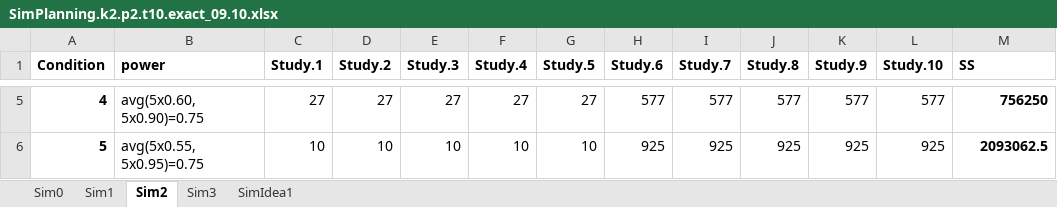
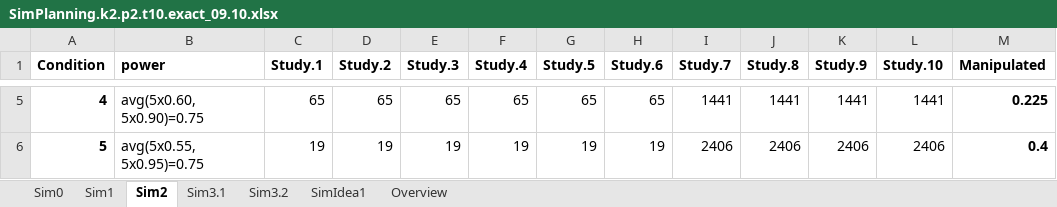
Before and after one commit to anita-lyubenova/MasterThesis_BES, an Excel workbook: Simulations planning/SimPlanning.k2.p2.t10.exact_09.10.xlsx, sheet Sim2, drawn as a sheet; only a part is shown, gaps mark what is left out; values as stored, in another font and other column widths than the file's, no borders; the diff covers the shown part only; the diff names each change by its address in the sheet, - before the commit and + after, or states it on an @@ line.

```diff
--- a/Simulations planning/SimPlanning.k2.p2.t10.exact_09.10.xlsx (sheet Sim2)
+++ b/Simulations planning/SimPlanning.k2.p2.t10.exact_09.10.xlsx (sheet Sim2)
-sheet tab: Sim3
+sheet tab: Sim3.1
+sheet tab: Sim3.2
+sheet tab: Overview
-M1: SS
+M1: Manipulated
-C5 (Study.1): 27
+C5 (Study.1): 65
-D5 (Study.2): 27
+D5 (Study.2): 65
-E5 (Study.3): 27
+E5 (Study.3): 65
-F5 (Study.4): 27
+F5 (Study.4): 65
-G5 (Study.5): 27
+G5 (Study.5): 65
-H5 (Study.6): 577
+H5 (Study.6): 65
-I5 (Study.7): 577
+I5 (Study.7): 1441
-J5 (Study.8): 577
+J5 (Study.8): 1441
-K5 (Study.9): 577
+K5 (Study.9): 1441
-L5 (Study.10): 577
+L5 (Study.10): 1441
-M5 (Manipulated): 756250
+M5 (Manipulated): 0.225
-C6 (Study.1): 10
+C6 (Study.1): 19
-D6 (Study.2): 10
+D6 (Study.2): 19
-E6 (Study.3): 10
+E6 (Study.3): 19
-F6 (Study.4): 10
+F6 (Study.4): 19
-G6 (Study.5): 10
+G6 (Study.5): 19
-H6 (Study.6): 925
+H6 (Study.6): 19
-I6 (Study.7): 925
+I6 (Study.7): 2406
-J6 (Study.8): 925
+J6 (Study.8): 2406
-K6 (Study.9): 925
+K6 (Study.9): 2406
-L6 (Study.10): 925
+L6 (Study.10): 2406
-M6 (Manipulated): 2093062.5
+M6 (Manipulated): 0.4
```
Also changed, not shown: 32 edited cells elsewhere in this sheet, sheet Sim3.1, sheet Sim1, formulas that keep their value, 5 other files.
